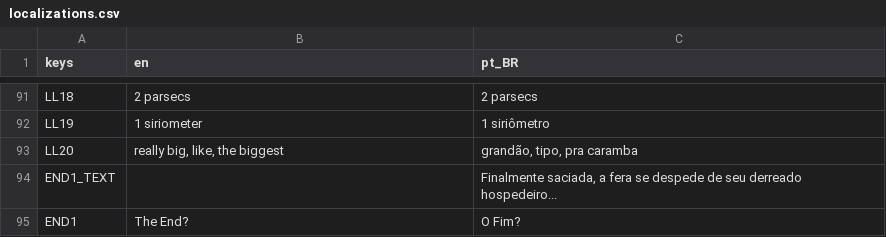
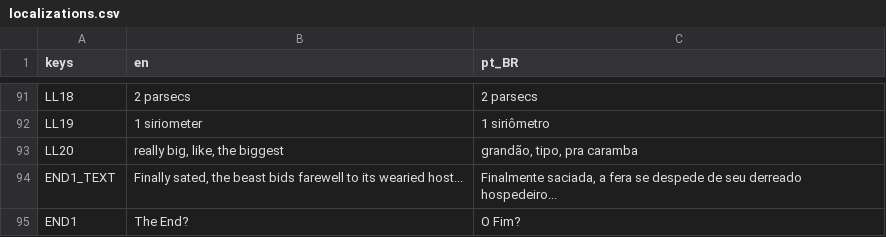
Before and after one commit to rilifon/At-the-Edge-of-the-World, a CSV file: project/localization/localizations.csv, drawn as a sheet; only a part is shown, gaps mark what is left out.

Commit message:
Balancing + localization

```diff
--- a/project/localization/localizations.csv
+++ b/project/localization/localizations.csv
@@ -93,3 +93,3 @@ LL19,1 siriometer,1 siriômetro
 LL20,"really big, like, the biggest","grandão, tipo, pra caramba"
-END1_TEXT,,"Finalmente saciada, a fera se despede de seu derreado hospedeiro..."
+END1_TEXT,"Finally sated, the beast bids farewell to its wearied host...","Finalmente saciada, a fera se despede de seu derreado hospedeiro..."
 END1,The End?,O Fim?
```
Also changed, not shown: 3 other files.
